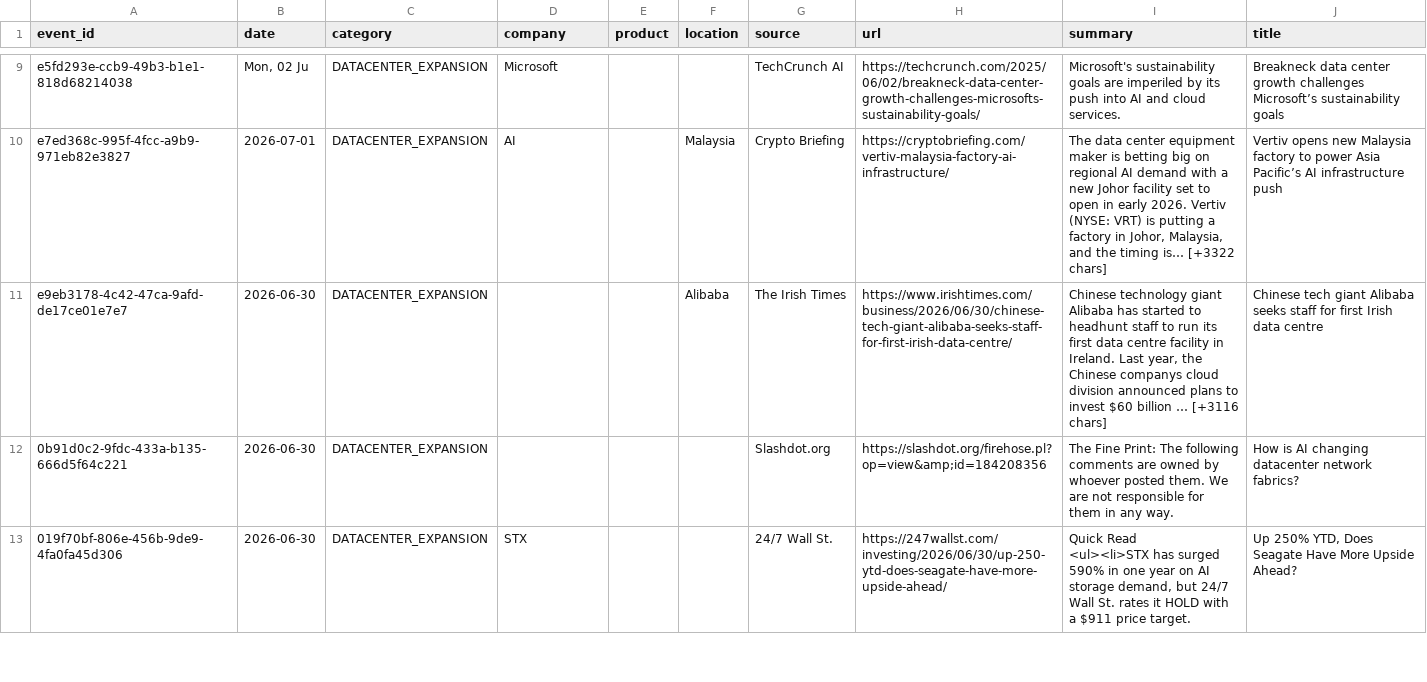
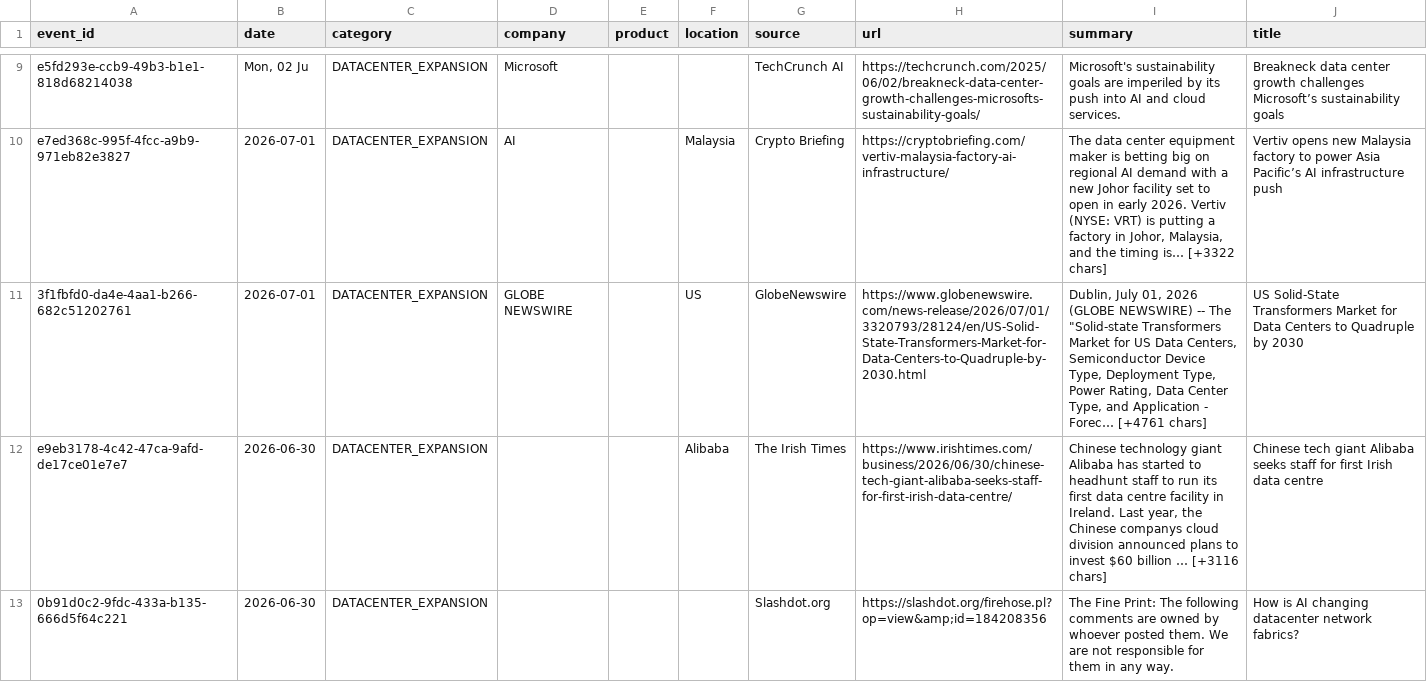
Before and after one commit to srikarreddyram/AI_radar, a CSV file: aggregated/datacenter_events.csv, drawn as a sheet; only a part is shown, gaps mark what is left out; the shorter side is filled out with more unchanged rows.

```diff
--- a/aggregated/datacenter_events.csv
+++ b/aggregated/datacenter_events.csv
@@ -10,2 +10,3 @@ e5fd293e-ccb9-49b3-b1e1-818d68214038,"Mon, 02 Ju",DATACENTER_EXPANSION,Microsoft
 e7ed368c-995f-4fcc-a9b9-971eb82e3827,2026-07-01,DATACENTER_EXPANSION,AI,,Malaysia,Crypto Briefing,https://cryptobriefing.com/vertiv-malaysia-factory-ai-infrastructure/,"The data center equipment maker is betting big on regional AI demand with a new Johor facility set to open in early 2026. Vertiv (NYSE: VRT) is putting a factory in Johor, Malaysia, and the timing is… [+3322 chars]",Vertiv opens new Malaysia factory to power Asia Pacific’s AI infrastructure push
+3f1fbfd0-da4e-4aa1-b266-682c51202761,2026-07-01,DATACENTER_EXPANSION,GLOBE NEWSWIRE,,US,GlobeNewswire,https://www.globenewswire.com/news-release/2026/07/01/3320793/28124/en/US-Solid-State-Transformers-Market-for-Data-Centers-to-Quadruple-by-2030.html,"Dublin, July 01, 2026 (GLOBE NEWSWIRE) -- The ""Solid-state Transformers Market for US Data Centers, Semiconductor Device Type, Deployment Type, Power Rating, Data Center Type, and Application - Forec… [+4761 chars]",US Solid-State Transformers Market for Data Centers to Quadruple by 2030
 e9eb3178-4c42-47ca-9afd-de17ce01e7e7,2026-06-30,DATACENTER_EXPANSION,,,Alibaba,The Irish Times,https://www.irishtimes.com/business/2026/06/30/chinese-tech-giant-alibaba-seeks-staff-for-first-irish-data-centre/,"Chinese technology giant Alibaba has started to headhunt staff to run its first data centre facility in Ireland. Last year, the Chinese companys cloud division announced plans to invest $60 billion … [+3116 chars]",Chinese tech giant Alibaba seeks staff for first Irish data centre
```
Also changed, not shown: aggregated/funding_rounds.csv, aggregated/gpu_releases.csv, 3 other files.
